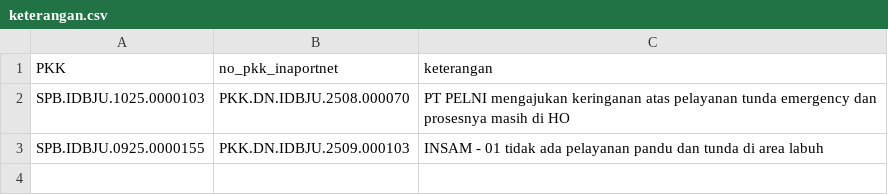
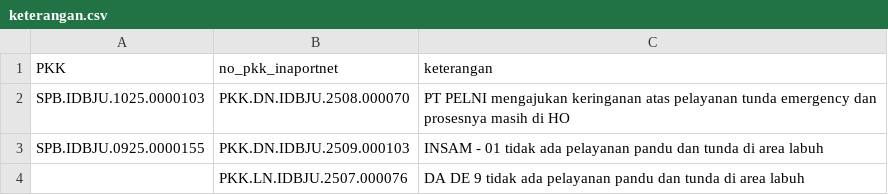
Before and after one commit to Hadi197/Outstanding, a CSV file: keterangan.csv, drawn as a sheet.

Commit message:
Update keterangan.csv - 2025-11-19T09:20:14.135Z

```diff
--- a/keterangan.csv
+++ b/keterangan.csv
@@ -3 +3,2 @@ PKK,no_pkk_inaportnet,keterangan
 "SPB.IDBJU.0925.0000155","PKK.DN.IDBJU.2509.000103","INSAM - 01 tidak ada pelayanan pandu dan tunda di area labuh"
+"","PKK.LN.IDBJU.2507.000076","DA DE 9 tidak ada pelayanan pandu dan tunda di area labuh"
```
